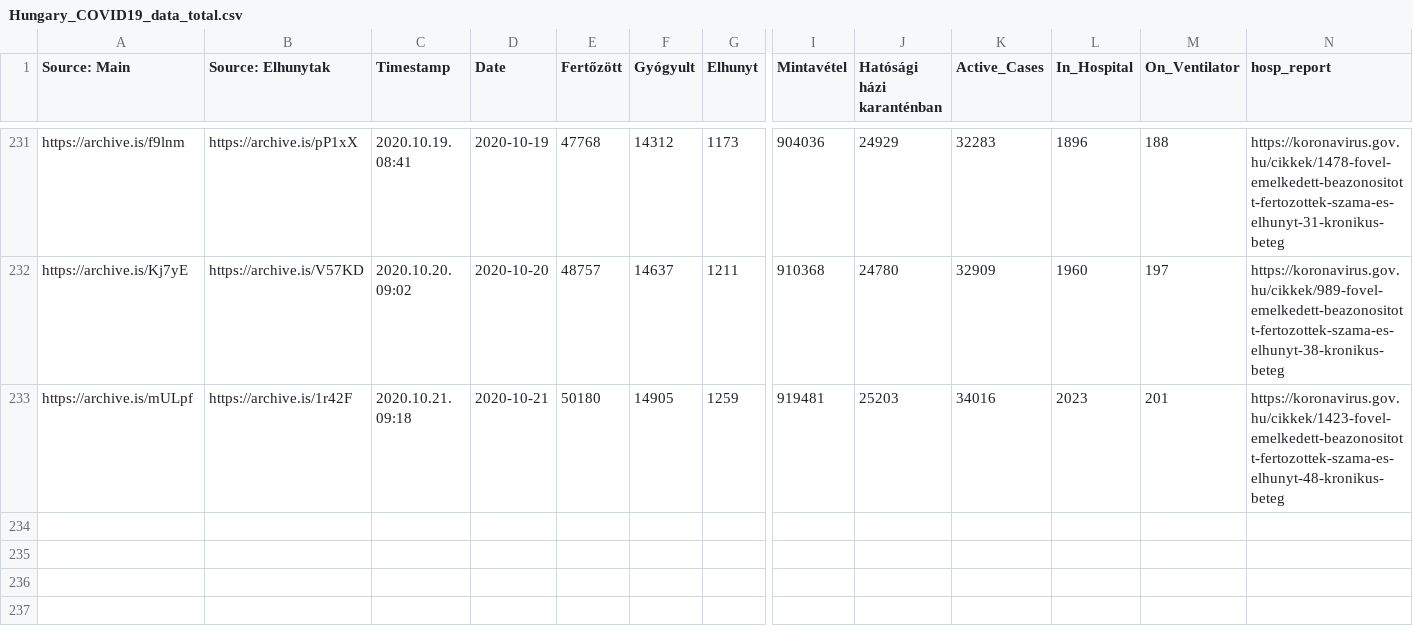
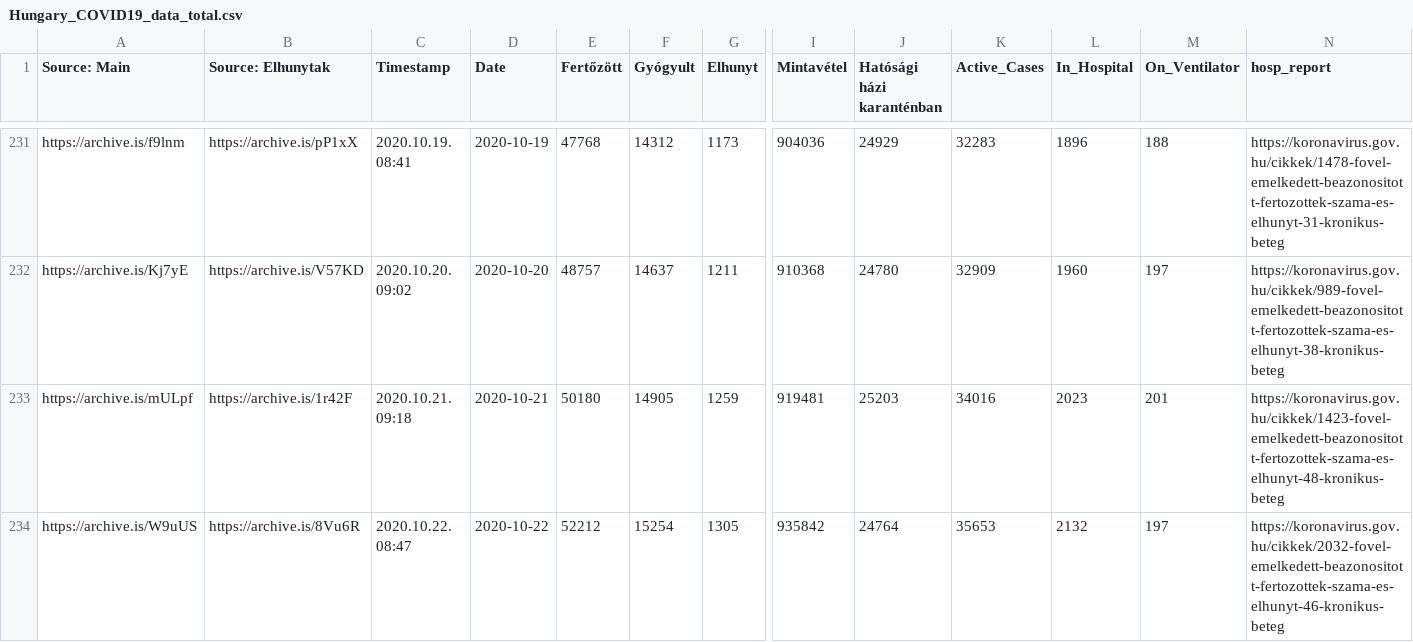
Before and after one commit to nickgon/Hungary-COVID19-Data, a CSV file: Hungary_COVID19_data_total.csv, drawn as a sheet; only a part is shown, gaps mark what is left out; rows hold the shown columns only; the diff names each change by its address in the sheet, - before the commit and + after, or states it on an @@ line.

Commit message:
Oct 22 Data

```diff
--- a/Hungary_COVID19_data_total.csv
+++ b/Hungary_COVID19_data_total.csv
+row 234: https://archive.is/W9uUS | https://archive.is/8Vu6R | 2020.10.22. 08:47 | 2020-10-22 | 52212 | 15254 | 1305 | 935842 | 24764 | 35653 | 2132 | 197 | https://koronavirus.gov.hu/cikkek/2032-fovel-emelkedett-beazonositott-fertozottek-szama-es-elhunyt-46-kronikus-beteg
```
Also changed, not shown: Hungary_COVID19_data_by_county.csv, 2 other files.
